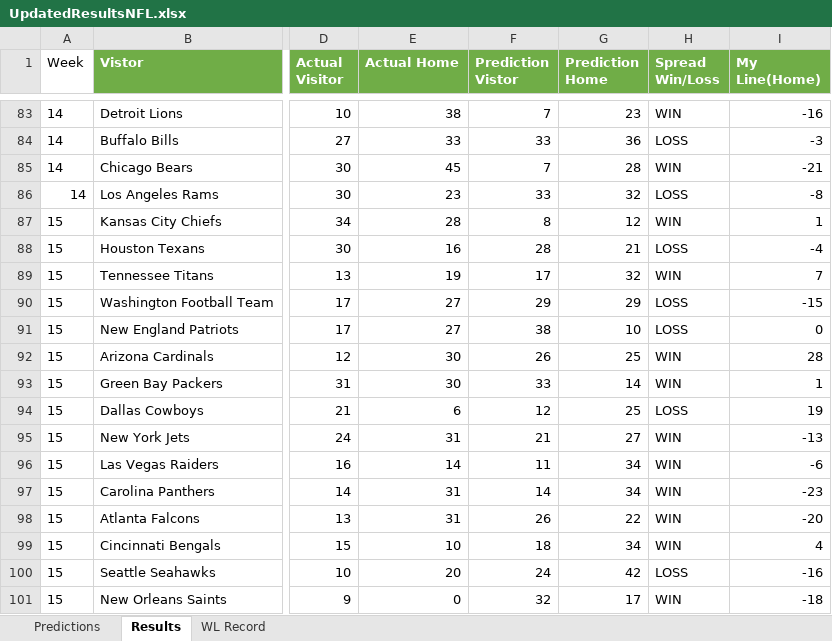
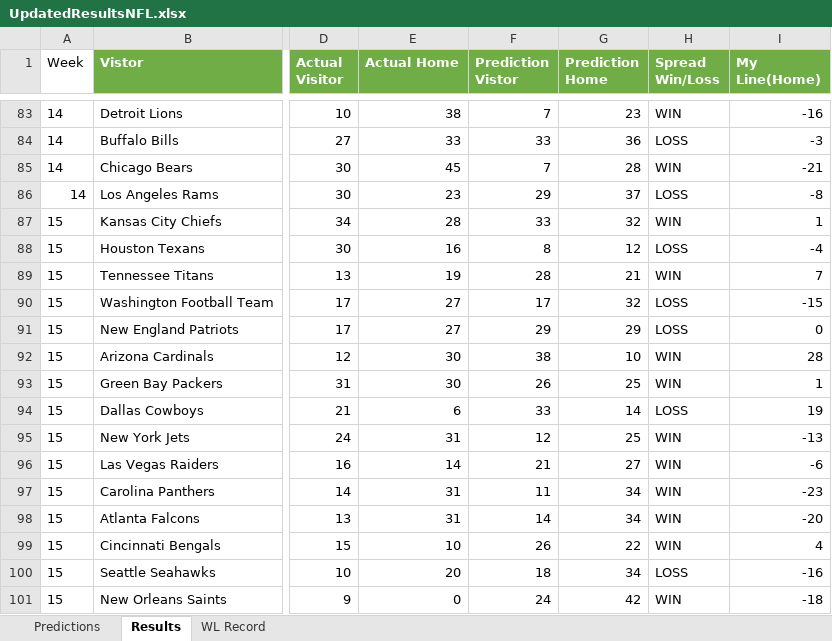
Before and after one commit to ajayiagbebaku/NFL-Model, an Excel workbook: UpdatedResultsNFL.xlsx, sheet Results, drawn as a sheet; only a part is shown, gaps mark what is left out; values as stored, in another font and other column widths than the file's, no borders; the diff covers the shown part only; the diff names each change by its address in the sheet, - before the commit and + after, or states it on an @@ line.

```diff
--- a/UpdatedResultsNFL.xlsx (sheet Results)
+++ b/UpdatedResultsNFL.xlsx (sheet Results)
-F86 (Prediction Vistor): 33
+F86 (Prediction Vistor): 29
-G86 (Prediction Home): 32
+G86 (Prediction Home): 37
-F87 (Prediction Vistor): 8
+F87 (Prediction Vistor): 33
-G87 (Prediction Home): 12
+G87 (Prediction Home): 32
-F88 (Prediction Vistor): 28
+F88 (Prediction Vistor): 8
-G88 (Prediction Home): 21
+G88 (Prediction Home): 12
-F89 (Prediction Vistor): 17
+F89 (Prediction Vistor): 28
-G89 (Prediction Home): 32
+G89 (Prediction Home): 21
-F90 (Prediction Vistor): 29
+F90 (Prediction Vistor): 17
-G90 (Prediction Home): 29
+G90 (Prediction Home): 32
-F91 (Prediction Vistor): 38
+F91 (Prediction Vistor): 29
-G91 (Prediction Home): 10
+G91 (Prediction Home): 29
-F92 (Prediction Vistor): 26
+F92 (Prediction Vistor): 38
-G92 (Prediction Home): 25
+G92 (Prediction Home): 10
-F93 (Prediction Vistor): 33
+F93 (Prediction Vistor): 26
-G93 (Prediction Home): 14
+G93 (Prediction Home): 25
-F94 (Prediction Vistor): 12
+F94 (Prediction Vistor): 33
-G94 (Prediction Home): 25
+G94 (Prediction Home): 14
-F95 (Prediction Vistor): 21
+F95 (Prediction Vistor): 12
-G95 (Prediction Home): 27
+G95 (Prediction Home): 25
-F96 (Prediction Vistor): 11
+F96 (Prediction Vistor): 21
-G96 (Prediction Home): 34
+G96 (Prediction Home): 27
-F97 (Prediction Vistor): 14
+F97 (Prediction Vistor): 11
-F98 (Prediction Vistor): 26
+F98 (Prediction Vistor): 14
-G98 (Prediction Home): 22
+G98 (Prediction Home): 34
-F99 (Prediction Vistor): 18
+F99 (Prediction Vistor): 26
-G99 (Prediction Home): 34
+G99 (Prediction Home): 22
-F100 (Prediction Vistor): 24
+F100 (Prediction Vistor): 18
-G100 (Prediction Home): 42
+G100 (Prediction Home): 34
-F101 (Prediction Vistor): 32
+F101 (Prediction Vistor): 24
-G101 (Prediction Home): 17
+G101 (Prediction Home): 42
```
Also changed, not shown: 16 added rows and 3 edited cells elsewhere in this sheet, sheet Predictions, sheet WL Record, 1 other file.
